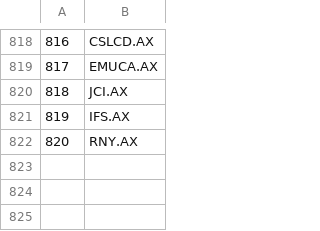
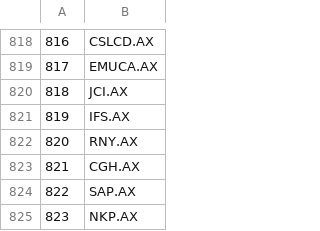
Before and after one commit to pengdannywang/JanePython, a CSV file: errors.csv, drawn as a sheet; only a part is shown, gaps mark what is left out.

```diff
--- a/errors.csv
+++ b/errors.csv
@@ -822 +822,4 @@
 820,RNY.AX
+821,CGH.AX
+822,SAP.AX
+823,NKP.AX
```
Also changed, not shown: parameters1.csv, 12 other files.
